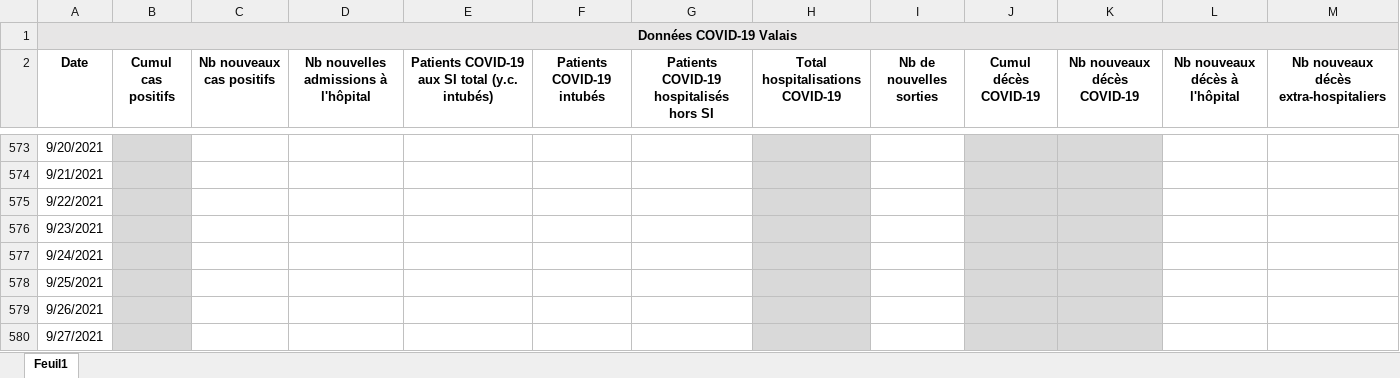
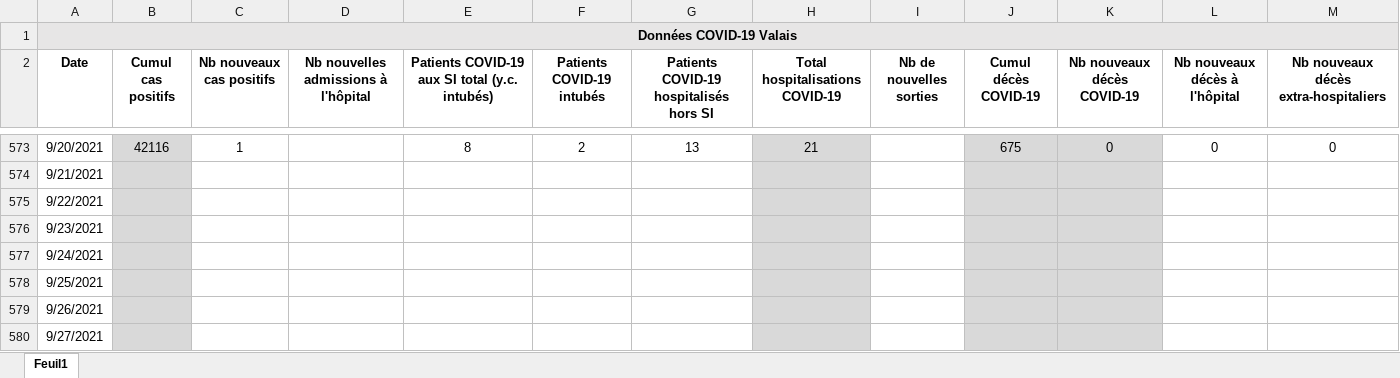
Before and after one commit to statistikZH/covid19_drop, an Excel workbook: Chiffres COVID-19 Valais.xlsx, sheet Feuil1, drawn as a sheet; only a part is shown, gaps mark what is left out; values as stored, in another font and other column widths than the file's, no borders; the diff covers the shown part only; the diff names each change by its address in the sheet, - before the commit and + after, or states it on an @@ line.

```diff
--- a/Chiffres COVID-19 Valais.xlsx (sheet Feuil1)
+++ b/Chiffres COVID-19 Valais.xlsx (sheet Feuil1)
-B573 (Cumul cas positifs): (empty)
+B573 (Cumul cas positifs): 42116
-C573 (Nb nouveaux cas positifs): (empty)
+C573 (Nb nouveaux cas positifs): 1
-E573: (empty)
+E573: 8
-F573 (Patients COVID-19 intubés): (empty)
+F573 (Patients COVID-19 intubés): 2
-G573: (empty)
+G573: 13
-H573 (Total hospitalisations COVID-19): (empty)
+H573 (Total hospitalisations COVID-19): 21
-J573 (Cumul décès COVID-19): (empty)
+J573 (Cumul décès COVID-19): 675
-K573 (Nb nouveaux décès COVID-19): (empty)
+K573 (Nb nouveaux décès COVID-19): 0
-L573 (Nb nouveaux décès à l'hôpital): (empty)
+L573 (Nb nouveaux décès à l'hôpital): 0
-M573: (empty)
+M573: 0
```
Also changed, not shown: 45 edited cells elsewhere in this sheet.
